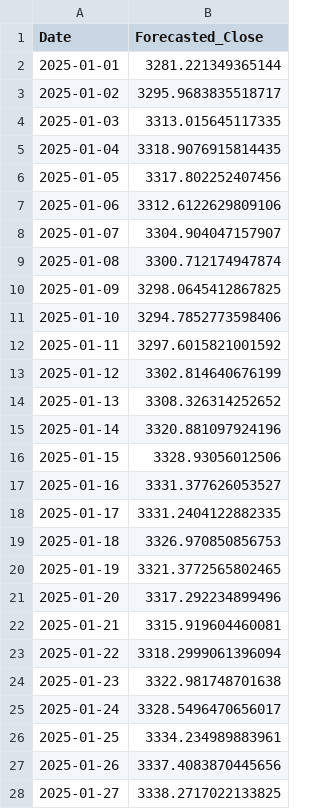
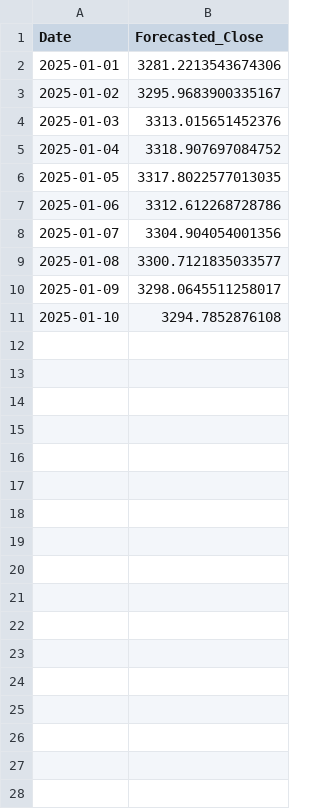
Before and after one commit to prasad14082000/stock-predictor-ml-app, a CSV file: reports/TITAN_elasticnet_multi_step_forecast.csv, drawn as a sheet; only a part is shown; the diff covers the shown part only.

```diff
--- a/reports/TITAN_elasticnet_multi_step_forecast.csv
+++ b/reports/TITAN_elasticnet_multi_step_forecast.csv
@@ -1,28 +1,11 @@
 Date,Forecasted_Close
-2025-01-01,3281.221349365144
-2025-01-02,3295.9683835518717
-2025-01-03,3313.015645117335
-2025-01-04,3318.9076915814435
-2025-01-05,3317.802252407456
-2025-01-06,3312.6122629809106
-2025-01-07,3304.904047157907
-2025-01-08,3300.712174947874
-2025-01-09,3298.0645412867825
-2025-01-10,3294.7852773598406
-2025-01-11,3297.6015821001592
-2025-01-12,3302.814640676199
-2025-01-13,3308.326314252652
-2025-01-14,3320.881097924196
-2025-01-15,3328.93056012506
-2025-01-16,3331.377626053527
-2025-01-17,3331.2404122882335
-2025-01-18,3326.970850856753
-2025-01-19,3321.3772565802465
-2025-01-20,3317.292234899496
-2025-01-21,3315.919604460081
-2025-01-22,3318.2999061396094
-2025-01-23,3322.981748701638
-2025-01-24,3328.5496470656017
-2025-01-25,3334.234989883961
-2025-01-26,3337.4083870445656
-2025-01-27,3338.2717022133825
+2025-01-01,3281.2213543674306
+2025-01-02,3295.9683900335167
+2025-01-03,3313.015651452376
+2025-01-04,3318.907697084752
+2025-01-05,3317.8022577013035
+2025-01-06,3312.612268728786
+2025-01-07,3304.904054001356
+2025-01-08,3300.7121835033577
+2025-01-09,3298.0645511258017
+2025-01-10,3294.7852876108
```
Also changed, not shown: 3 removed rows elsewhere in this file, reports/TITAN_elasticnet_forecast.csv, reports/TITAN_linear_regression_forecast.csv, 56 other files.
